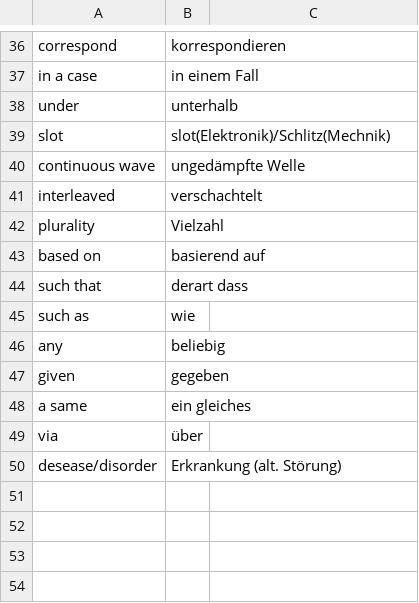
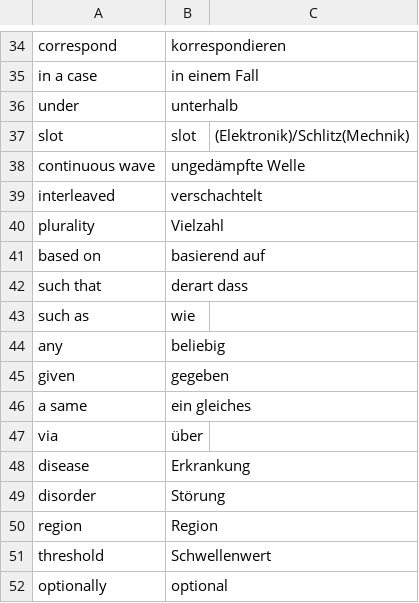
Before and after one commit to utaschulz1/patent-translation-agent, a CSV file: standard_glossary.csv, drawn as a sheet; only a part is shown, gaps mark what is left out; the diff covers the shown part only.

```diff
--- a/standard_glossary.csv
+++ b/standard_glossary.csv
@@ -39 +37 @@ under,unterhalb
-slot,slot(Elektronik)/Schlitz(Mechnik)
+slot,slot,(Elektronik)/Schlitz(Mechnik)
@@ -50 +48,5 @@ via,über
-desease/disorder,Erkrankung (alt. Störung)
+disease,Erkrankung,
+disorder,Störung,
+region,Region,
+threshold,Schwellenwert,
+optionally,optional,
```
Also changed, not shown: 6 added rows, 8 removed rows, 1 moved row and 7 edited cells elsewhere in this file, 2 other files.
